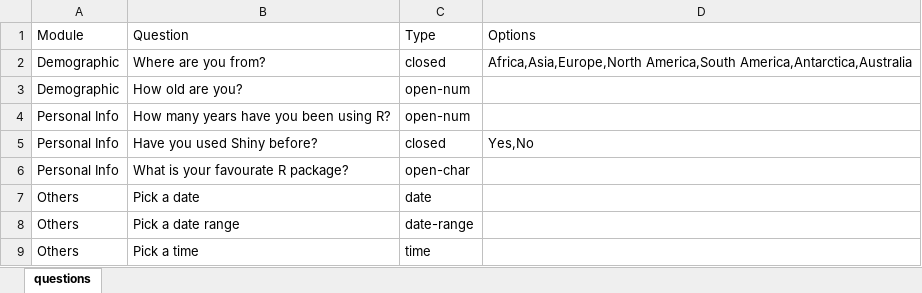
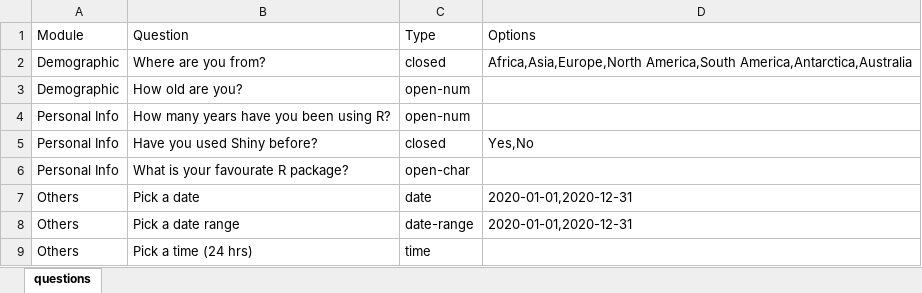
Before and after one commit to norberello/R-Shiny-Survey-Tool, an Excel workbook: questions.xlsx, sheet questions, drawn as a sheet; values as stored, in another font and other column widths than the file's, no borders; the diff names each change by its address in the sheet, - before the commit and + after, or states it on an @@ line.

Commit message:
added support for data and time inputs

```diff
--- a/questions.xlsx (sheet questions)
+++ b/questions.xlsx (sheet questions)
-D7:D8 (Options): (empty)
+D7:D8 (Options): 2020-01-01,2020-12-31
-B9 (Question): Pick a time
+B9 (Question): Pick a time (24 hrs)
```
Also changed, not shown: 2 other files.
